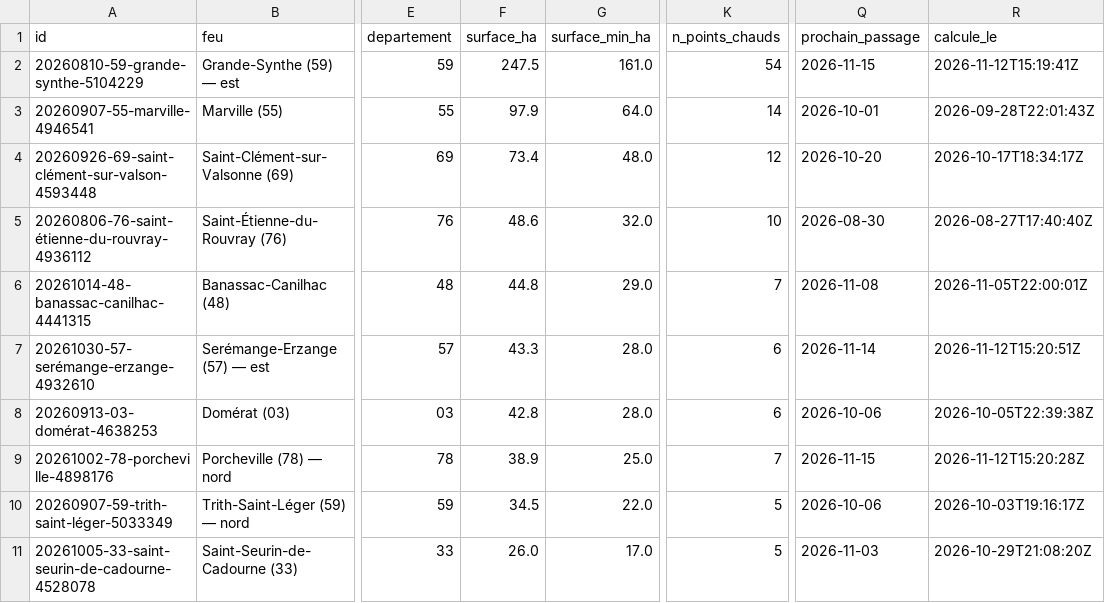
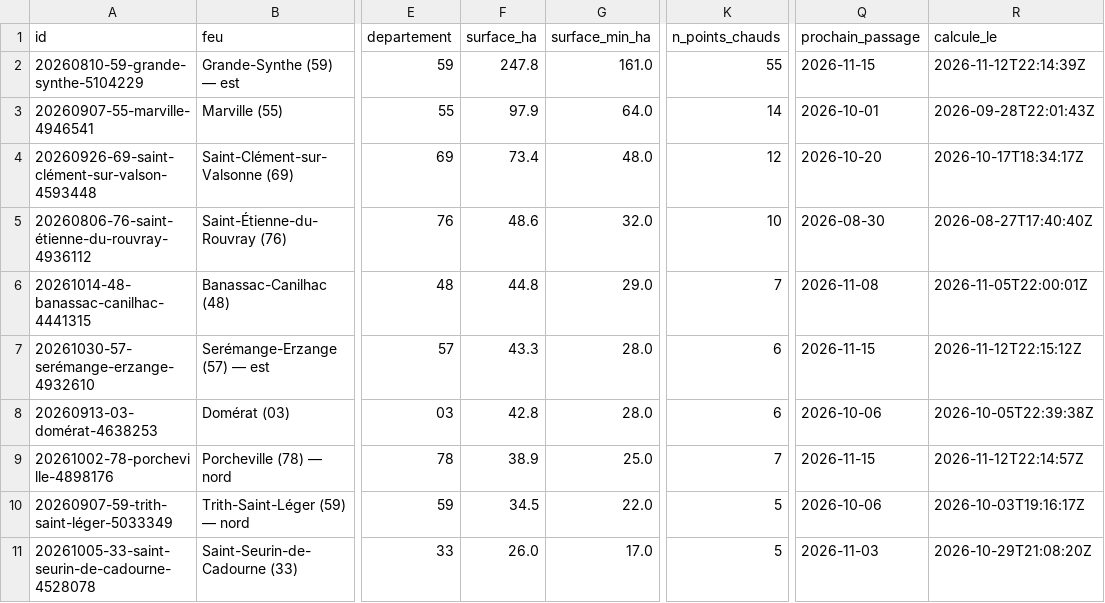
Before and after one commit to r0bp3nguin/brulis, a CSV file: site/data/feux.csv, drawn as a sheet; only a part is shown, gaps mark what is left out; the diff names each change by its address in the sheet, - before the commit and + after, or states it on an @@ line.

```diff
--- a/site/data/feux.csv
+++ b/site/data/feux.csv
-F2 (surface_ha): 247.5
+F2 (surface_ha): 247.8
-K2 (n_points_chauds): 54
+K2 (n_points_chauds): 55
-R2 (calcule_le): 2026-11-12T15:19:41Z
+R2 (calcule_le): 2026-11-12T22:14:39Z
-Q7 (prochain_passage): 2026-11-14
+Q7 (prochain_passage): 2026-11-15
-R7 (calcule_le): 2026-11-12T15:20:51Z
+R7 (calcule_le): 2026-11-12T22:15:12Z
-R9 (calcule_le): 2026-11-12T15:20:28Z
+R9 (calcule_le): 2026-11-12T22:14:57Z
```
Also changed, not shown: 8 other files.
